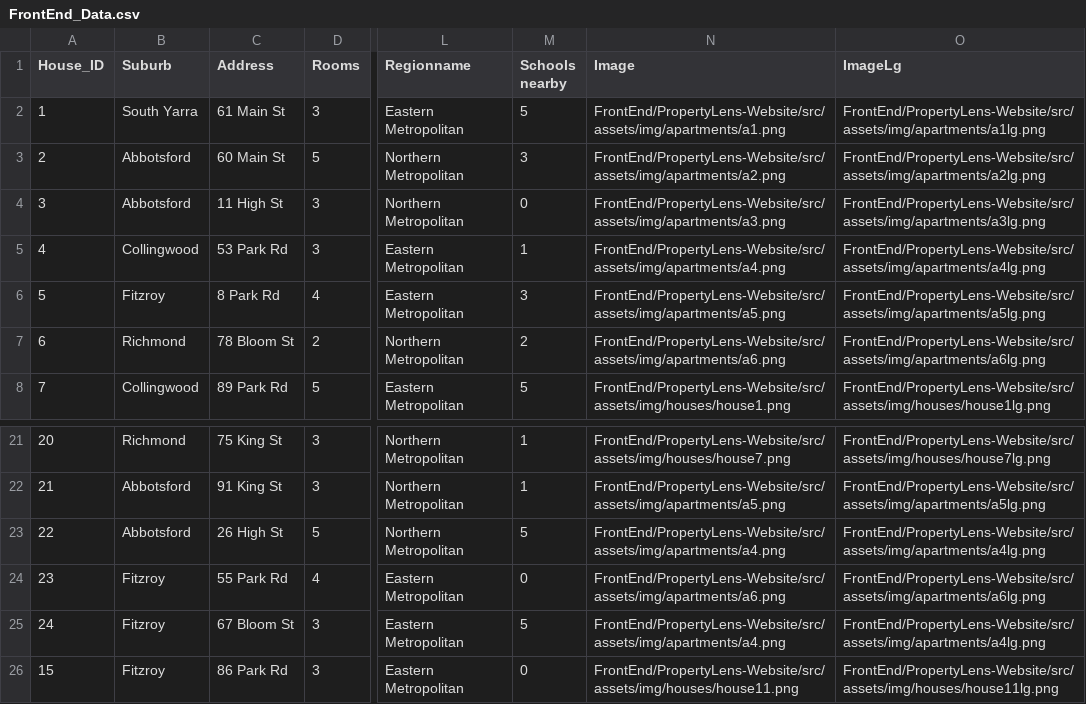
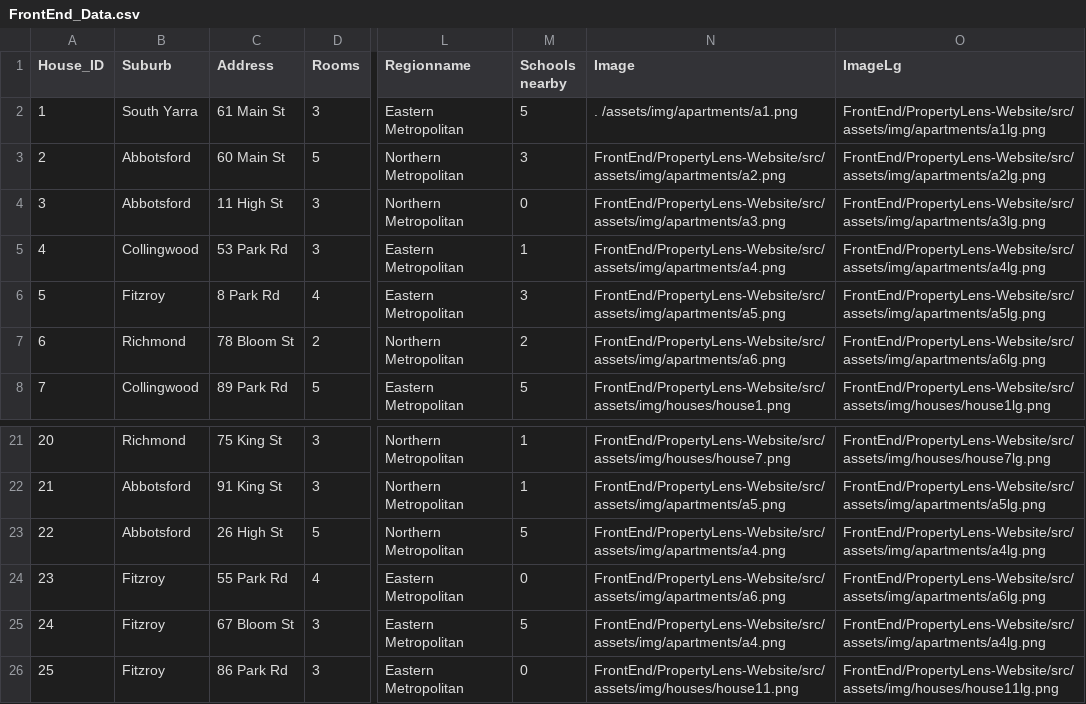
Before and after one commit to HuyNgocDuong/PropertyLens, a CSV file: BackEnd/Datasets/FrontEnd_Data.csv, drawn as a sheet; only a part is shown, gaps mark what is left out; the diff names each change by its address in the sheet, - before the commit and + after, or states it on an @@ line.

```diff
--- a/BackEnd/Datasets/FrontEnd_Data.csv
+++ b/BackEnd/Datasets/FrontEnd_Data.csv
-N2 (Image): FrontEnd/PropertyLens-Website/src/assets/img/apartments/a1.png
+N2 (Image): . /assets/img/apartments/a1.png
-A26 (House_ID): 15
+A26 (House_ID): 25
```
Also changed, not shown: 11 other files.
